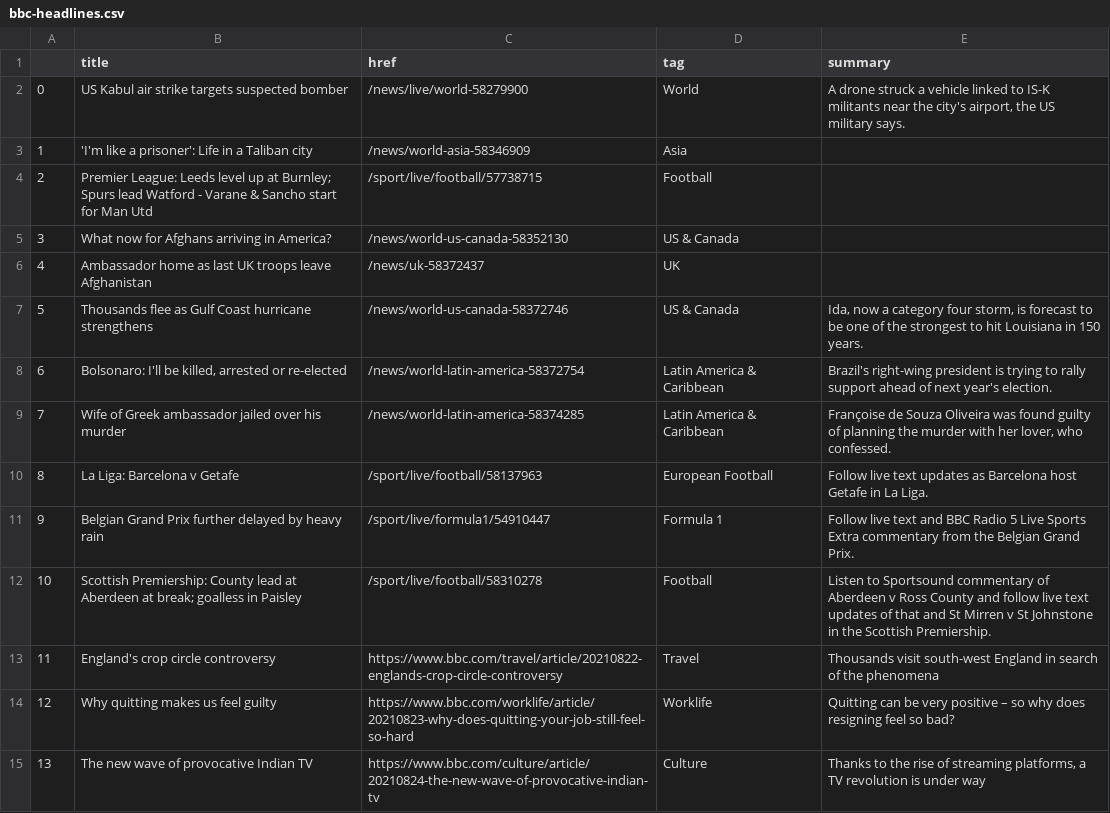
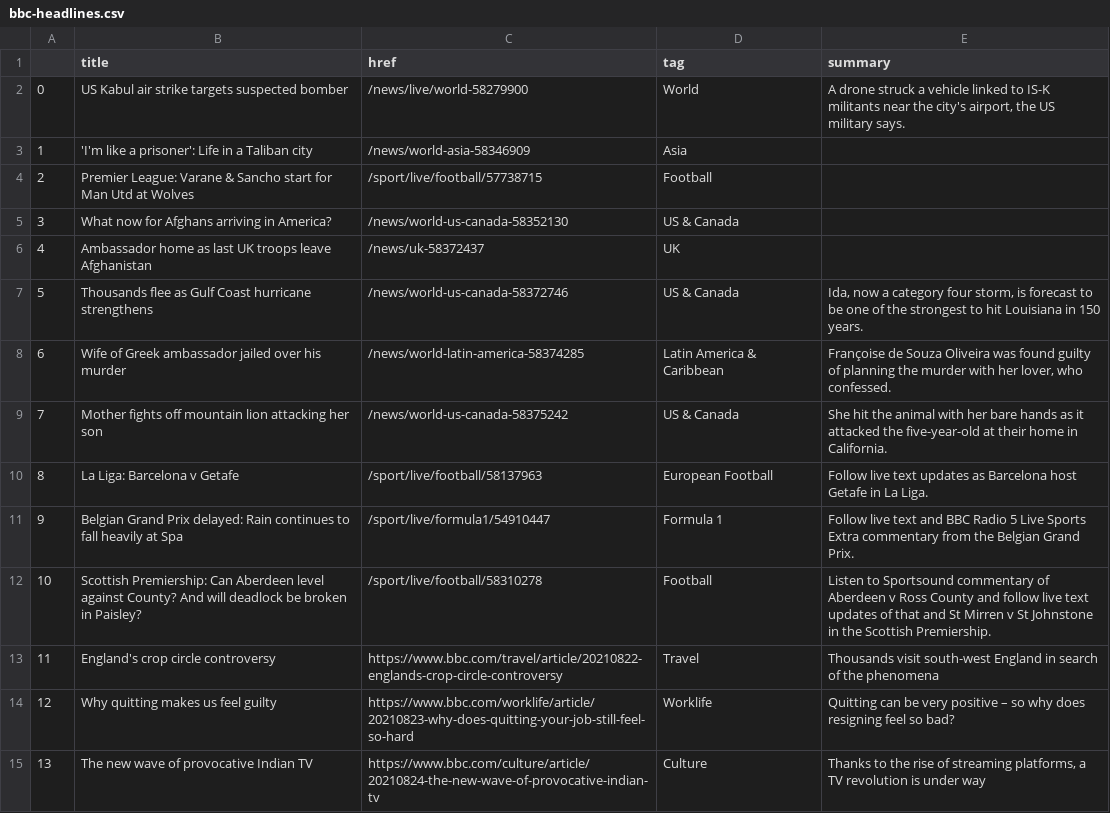
Before and after one commit to kgrumke/automatic-scraper, a CSV file: bbc-headlines.csv, drawn as a sheet; only a part is shown.

```diff
--- a/bbc-headlines.csv
+++ b/bbc-headlines.csv
@@ -3,3 +3,3 @@
 1,'I'm like a prisoner': Life in a Taliban city,/news/world-asia-58346909,Asia,
-2,Premier League: Leeds level up at Burnley; Spurs lead Watford - Varane & Sancho start for Man Utd,/sport/live/football/57738715,Football,
+2,Premier League: Varane & Sancho start for Man Utd at Wolves,/sport/live/football/57738715,Football,
 3,What now for Afghans arriving in America?,/news/world-us-canada-58352130,US & Canada,
@@ -7,7 +7,7 @@
 5,Thousands flee as Gulf Coast hurricane strengthens,/news/world-us-canada-58372746,US & Canada,"Ida, now a category four storm, is forecast to be one of the strongest to hit Louisiana in 150 years."
-6,"Bolsonaro: I'll be killed, arrested or re-elected",/news/world-latin-america-58372754,Latin America & Caribbean,Brazil's right-wing president is trying to rally support ahead of next year's election.
-7,Wife of Greek ambassador jailed over his murder,/news/world-latin-america-58374285,Latin America & Caribbean,"Françoise de Souza Oliveira was found guilty of planning the murder with her lover, who confessed."
+6,Wife of Greek ambassador jailed over his murder,/news/world-latin-america-58374285,Latin America & Caribbean,"Françoise de Souza Oliveira was found guilty of planning the murder with her lover, who confessed."
+7,Mother fights off mountain lion attacking her son,/news/world-us-canada-58375242,US & Canada,She hit the animal with her bare hands as it attacked the five-year-old at their home in California.
 8,La Liga: Barcelona v Getafe,/sport/live/football/58137963,European Football,Follow live text updates as Barcelona host Getafe in La Liga.
-9,Belgian Grand Prix further delayed by heavy rain,/sport/live/formula1/54910447,Formula 1,Follow live text and BBC Radio 5 Live Sports Extra commentary from the Belgian Grand Prix.
-10,Scottish Premiership: County lead at Aberdeen at break; goalless in Paisley,/sport/live/football/58310278,Football,Listen to Sportsound commentary of Aberdeen v Ross County and follow live text updates of that and St Mirren v St Johnstone in the Scottish Premiership.
+9,Belgian Grand Prix delayed: Rain continues to fall heavily at Spa,/sport/live/formula1/54910447,Formula 1,Follow live text and BBC Radio 5 Live Sports Extra commentary from the Belgian Grand Prix.
+10,Scottish Premiership: Can Aberdeen level against County? And will deadlock be broken in Paisley?,/sport/live/football/58310278,Football,Listen to Sportsound commentary of Aberdeen v Ross County and follow live text updates of that and St Mirren v St Johnstone in the Scottish Premiership.
 11,England's crop circle controversy,https://www.bbc.com/travel/article/20210822-englands-crop-circle-controversy,Travel,Thousands visit south-west England in search of the phenomena
```
